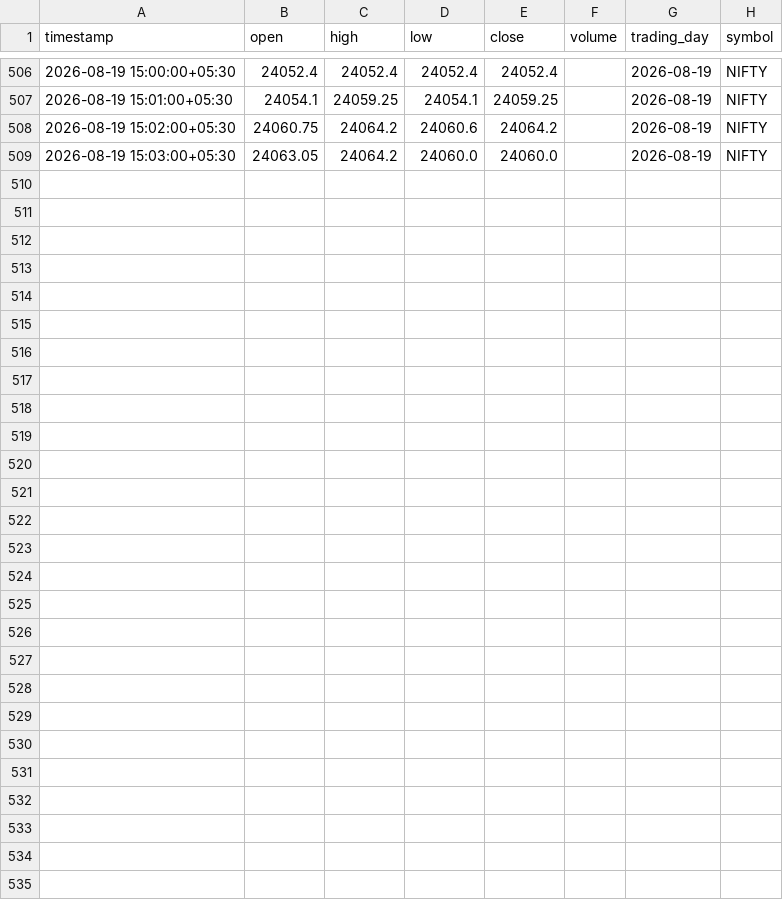
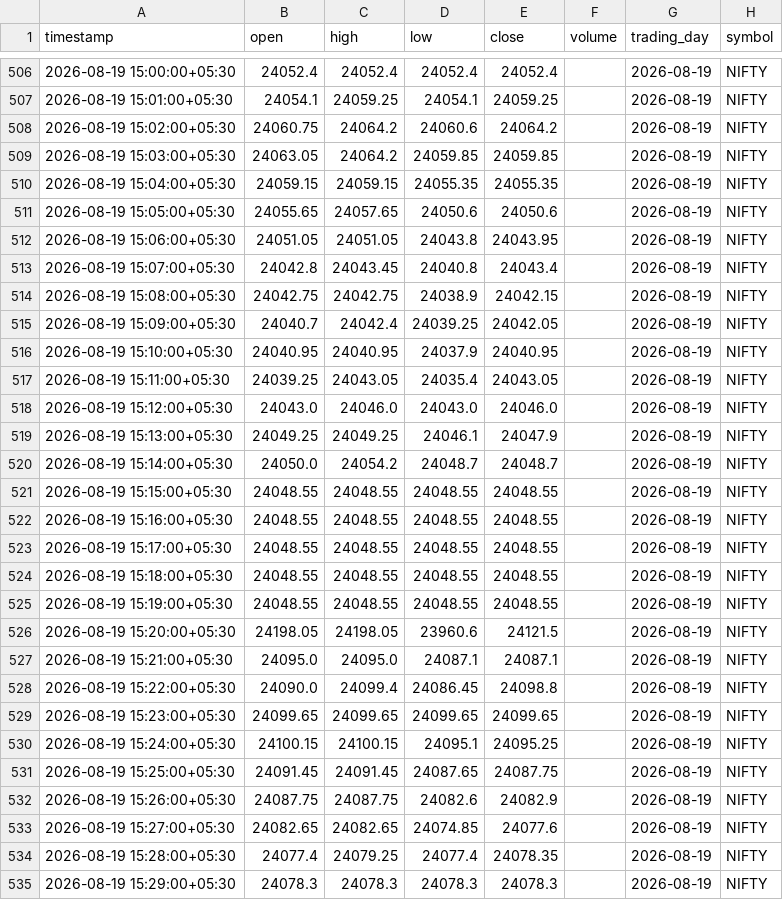
Before and after one commit to p1927/Vibe-Trading, a CSV file: agent/data/nse/historic_data/replay/hf-india-index-options-1m/index/NIFTY.csv, drawn as a sheet; only a part is shown, gaps mark what is left out.

```diff
--- a/agent/data/nse/historic_data/replay/hf-india-index-options-1m/index/NIFTY.csv
+++ b/agent/data/nse/historic_data/replay/hf-india-index-options-1m/index/NIFTY.csv
@@ -508,2 +508,28 @@ timestamp,open,high,low,close,volume,trading_day,symbol
 2026-08-19 15:02:00+05:30,24060.75,24064.2,24060.6,24064.2,,2026-08-19,NIFTY
-2026-08-19 15:03:00+05:30,24063.05,24064.2,24060.0,24060.0,,2026-08-19,NIFTY
+2026-08-19 15:03:00+05:30,24063.05,24064.2,24059.85,24059.85,,2026-08-19,NIFTY
+2026-08-19 15:04:00+05:30,24059.15,24059.15,24055.35,24055.35,,2026-08-19,NIFTY
+2026-08-19 15:05:00+05:30,24055.65,24057.65,24050.6,24050.6,,2026-08-19,NIFTY
+2026-08-19 15:06:00+05:30,24051.05,24051.05,24043.8,24043.95,,2026-08-19,NIFTY
+2026-08-19 15:07:00+05:30,24042.8,24043.45,24040.8,24043.4,,2026-08-19,NIFTY
+2026-08-19 15:08:00+05:30,24042.75,24042.75,24038.9,24042.15,,2026-08-19,NIFTY
+2026-08-19 15:09:00+05:30,24040.7,24042.4,24039.25,24042.05,,2026-08-19,NIFTY
+2026-08-19 15:10:00+05:30,24040.95,24040.95,24037.9,24040.95,,2026-08-19,NIFTY
+2026-08-19 15:11:00+05:30,24039.25,24043.05,24035.4,24043.05,,2026-08-19,NIFTY
+2026-08-19 15:12:00+05:30,24043.0,24046.0,24043.0,24046.0,,2026-08-19,NIFTY
+2026-08-19 15:13:00+05:30,24049.25,24049.25,24046.1,24047.9,,2026-08-19,NIFTY
+2026-08-19 15:14:00+05:30,24050.0,24054.2,24048.7,24048.7,,2026-08-19,NIFTY
+2026-08-19 15:15:00+05:30,24048.55,24048.55,24048.55,24048.55,,2026-08-19,NIFTY
+2026-08-19 15:16:00+05:30,24048.55,24048.55,24048.55,24048.55,,2026-08-19,NIFTY
+2026-08-19 15:17:00+05:30,24048.55,24048.55,24048.55,24048.55,,2026-08-19,NIFTY
+2026-08-19 15:18:00+05:30,24048.55,24048.55,24048.55,24048.55,,2026-08-19,NIFTY
+2026-08-19 15:19:00+05:30,24048.55,24048.55,24048.55,24048.55,,2026-08-19,NIFTY
+2026-08-19 15:20:00+05:30,24198.05,24198.05,23960.6,24121.5,,2026-08-19,NIFTY
+2026-08-19 15:21:00+05:30,24095.0,24095.0,24087.1,24087.1,,2026-08-19,NIFTY
+2026-08-19 15:22:00+05:30,24090.0,24099.4,24086.45,24098.8,,2026-08-19,NIFTY
+2026-08-19 15:23:00+05:30,24099.65,24099.65,24099.65,24099.65,,2026-08-19,NIFTY
+2026-08-19 15:24:00+05:30,24100.15,24100.15,24095.1,24095.25,,2026-08-19,NIFTY
+2026-08-19 15:25:00+05:30,24091.45,24091.45,24087.65,24087.75,,2026-08-19,NIFTY
+2026-08-19 15:26:00+05:30,24087.75,24087.75,24082.6,24082.9,,2026-08-19,NIFTY
+2026-08-19 15:27:00+05:30,24082.65,24082.65,24074.85,24077.6,,2026-08-19,NIFTY
+2026-08-19 15:28:00+05:30,24077.4,24079.25,24077.4,24078.35,,2026-08-19,NIFTY
+2026-08-19 15:29:00+05:30,24078.3,24078.3,24078.3,24078.3,,2026-08-19,NIFTY
```
Also changed, not shown: 2 other files.
